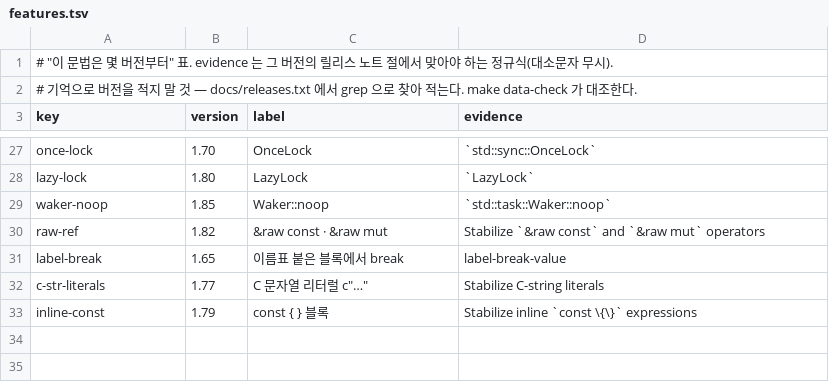
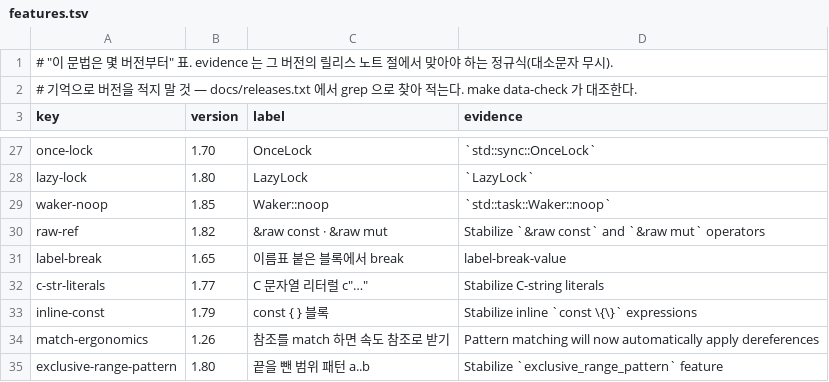
Before and after one commit to chobocho/treasure_house, a TSV file: rust/data/features.tsv, drawn as a sheet; only a part is shown, gaps mark what is left out; the diff names each change by its address in the sheet, - before the commit and + after, or states it on an @@ line.

```diff
--- a/rust/data/features.tsv
+++ b/rust/data/features.tsv
+row 34: match-ergonomics | 1.26 | 참조를 match 하면 속도 참조로 받기 | Pattern matching will now automatically apply dereferences
+row 35: exclusive-range-pattern | 1.80 | 끝을 뺀 범위 패턴 a..b | Stabilize `exclusive_range_pattern` feature
```
Also changed, not shown: rust/out/MANIFEST.tsv, 22 other files.
